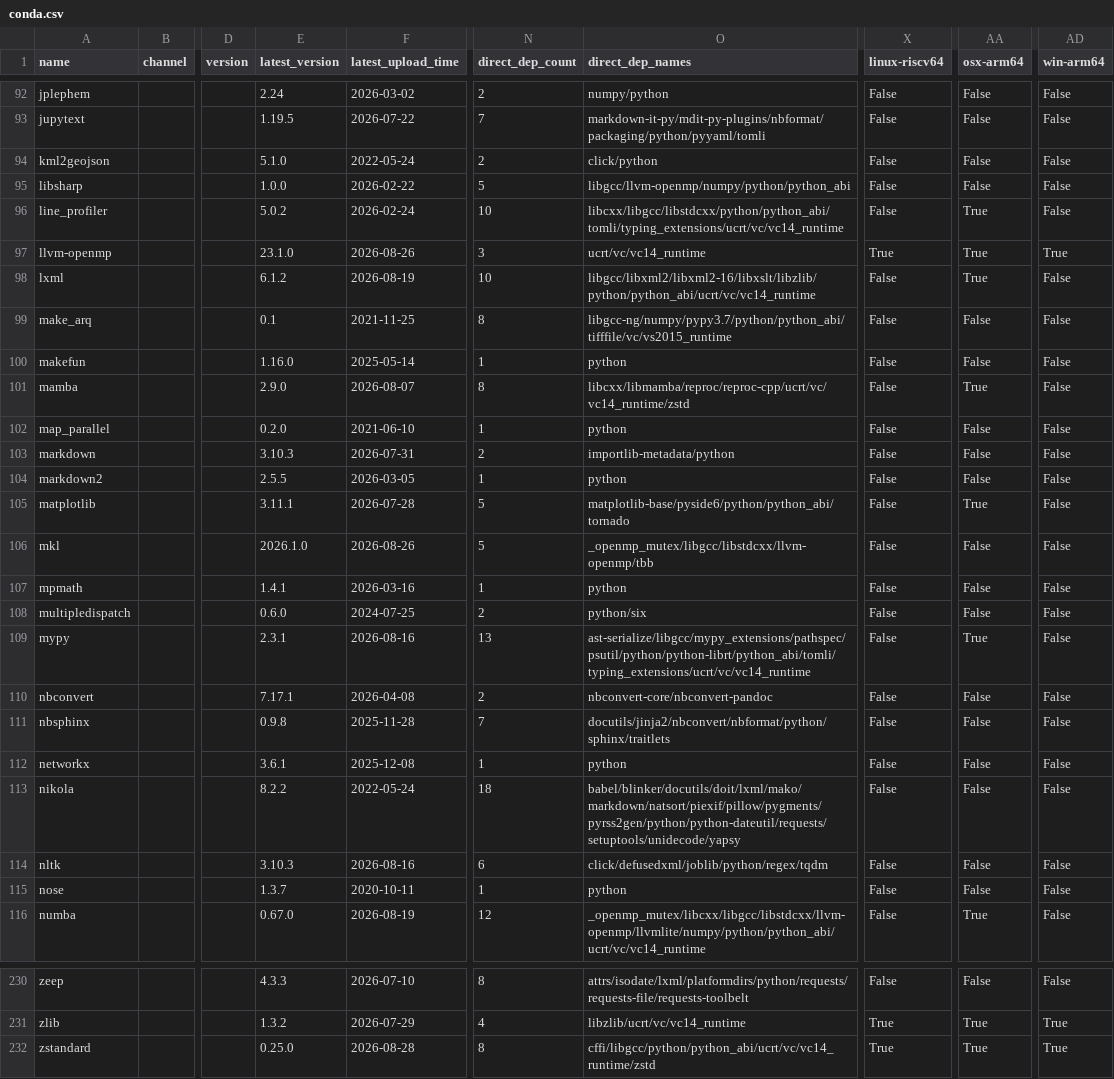
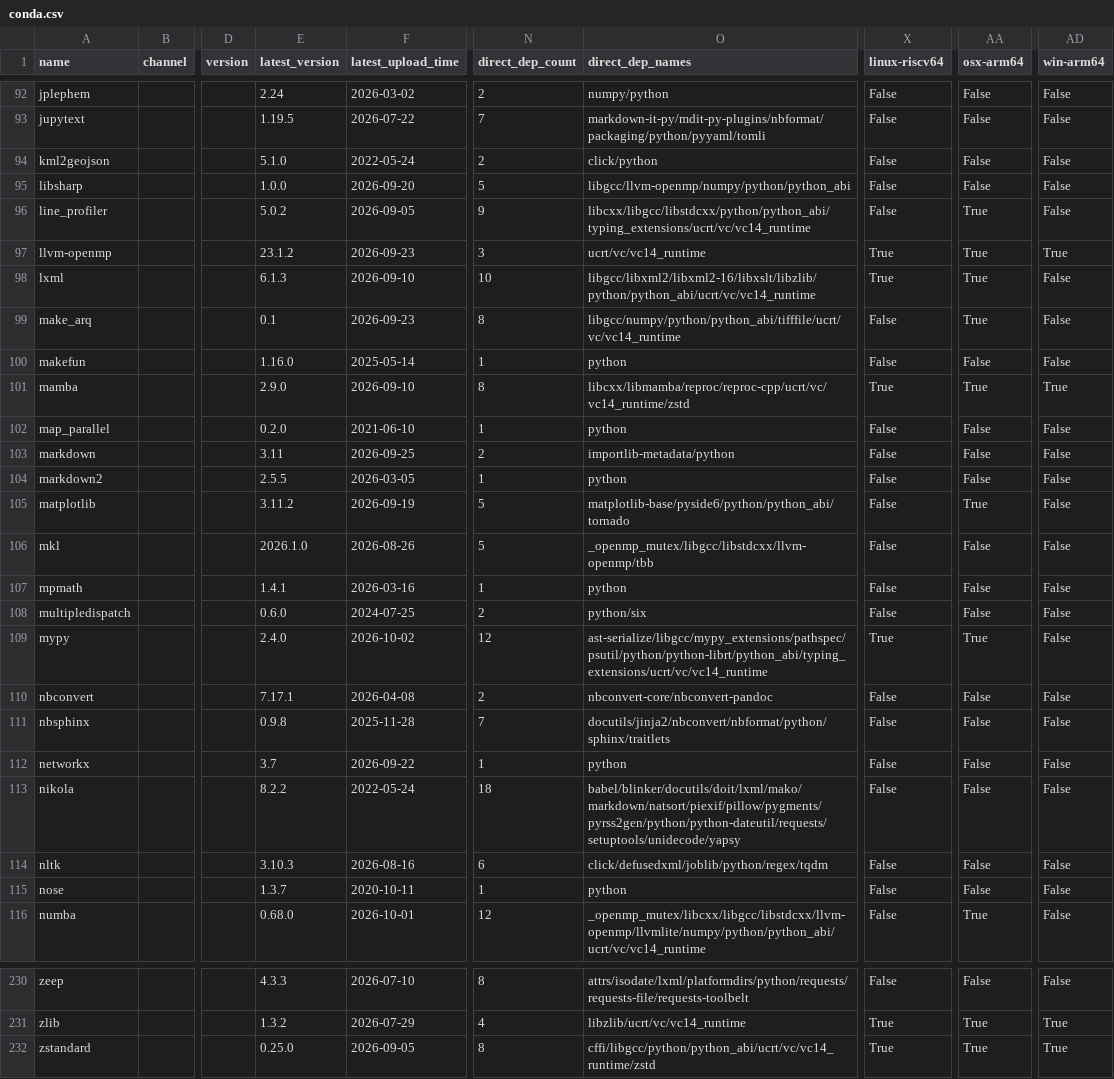
Before and after one commit to ickc/bootstrapping-os-environments, a CSV file: conda/conda.csv, drawn as a sheet; only a part is shown, gaps mark what is left out; the diff covers the shown part only; the diff names each change by its address in the sheet, - before the commit and + after, or states it on an @@ line.

```diff
--- a/conda/conda.csv
+++ b/conda/conda.csv
-F95 (latest_upload_time): 2026-02-22
+F95 (latest_upload_time): 2026-09-20
-F96 (latest_upload_time): 2026-02-24
+F96 (latest_upload_time): 2026-09-05
-N96 (direct_dep_count): 10
+N96 (direct_dep_count): 9
-O96 (direct_dep_names): libcxx/libgcc/libstdcxx/python/python_abi/tomli/typing_extensions/ucrt/vc/vc14_runtime
+O96 (direct_dep_names): libcxx/libgcc/libstdcxx/python/python_abi/typing_extensions/ucrt/vc/vc14_runtime
-E97 (latest_version): 23.1.0
+E97 (latest_version): 23.1.2
-F97 (latest_upload_time): 2026-08-26
+F97 (latest_upload_time): 2026-09-23
-E98 (latest_version): 6.1.2
+E98 (latest_version): 6.1.3
-F98 (latest_upload_time): 2026-08-19
+F98 (latest_upload_time): 2026-09-10
-X98 (linux-riscv64): False
+X98 (linux-riscv64): True
-F99 (latest_upload_time): 2021-11-25
+F99 (latest_upload_time): 2026-09-23
-O99 (direct_dep_names): libgcc-ng/numpy/pypy3.7/python/python_abi/tifffile/vc/vs2015_runtime
+O99 (direct_dep_names): libgcc/numpy/python/python_abi/tifffile/ucrt/vc/vc14_runtime
-AA99 (osx-arm64): False
+AA99 (osx-arm64): True
-F101 (latest_upload_time): 2026-08-07
+F101 (latest_upload_time): 2026-09-10
-X101 (linux-riscv64): False
+X101 (linux-riscv64): True
-AD101 (win-arm64): False
+AD101 (win-arm64): True
-E103 (latest_version): 3.10.3
+E103 (latest_version): 3.11
-F103 (latest_upload_time): 2026-07-31
+F103 (latest_upload_time): 2026-09-25
-E105 (latest_version): 3.11.1
+E105 (latest_version): 3.11.2
-F105 (latest_upload_time): 2026-07-28
+F105 (latest_upload_time): 2026-09-19
-E109 (latest_version): 2.3.1
+E109 (latest_version): 2.4.0
-F109 (latest_upload_time): 2026-08-16
+F109 (latest_upload_time): 2026-10-02
-N109 (direct_dep_count): 13
+N109 (direct_dep_count): 12
-O109 (direct_dep_names): ast-serialize/libgcc/mypy_extensions/pathspec/psutil/python/python-librt/python_abi/tomli/typing_extensions/ucrt/vc/vc14_runtime
+O109 (direct_dep_names): ast-serialize/libgcc/mypy_extensions/pathspec/psutil/python/python-librt/python_abi/typing_extensions/ucrt/vc/vc14_runtime
-X109 (linux-riscv64): False
+X109 (linux-riscv64): True
-E112 (latest_version): 3.6.1
+E112 (latest_version): 3.7
-F112 (latest_upload_time): 2025-12-08
+F112 (latest_upload_time): 2026-09-22
-E116 (latest_version): 0.67.0
+E116 (latest_version): 0.68.0
-F116 (latest_upload_time): 2026-08-19
+F116 (latest_upload_time): 2026-10-01
-F232 (latest_upload_time): 2026-08-28
+F232 (latest_upload_time): 2026-09-05
```
Also changed, not shown: 170 edited cells elsewhere in this file, conda/jupyterlab.csv, conda/system.csv, 11 other files.
